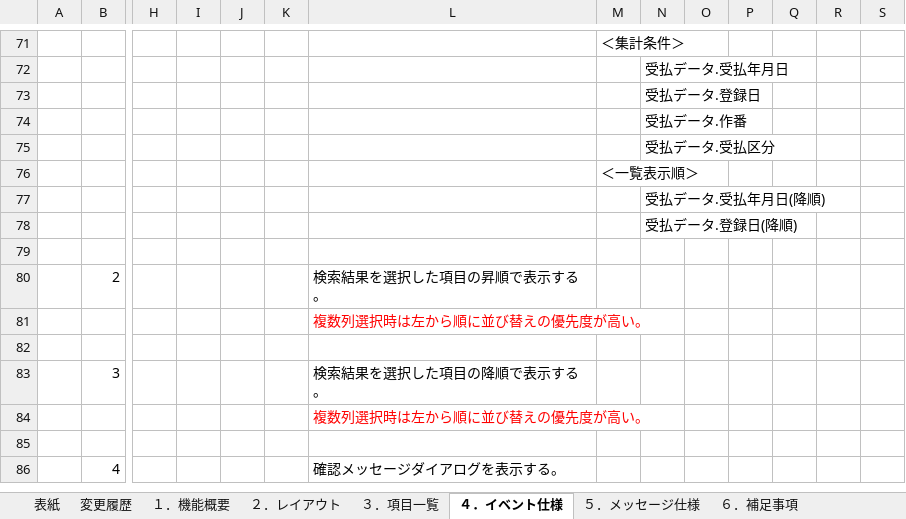
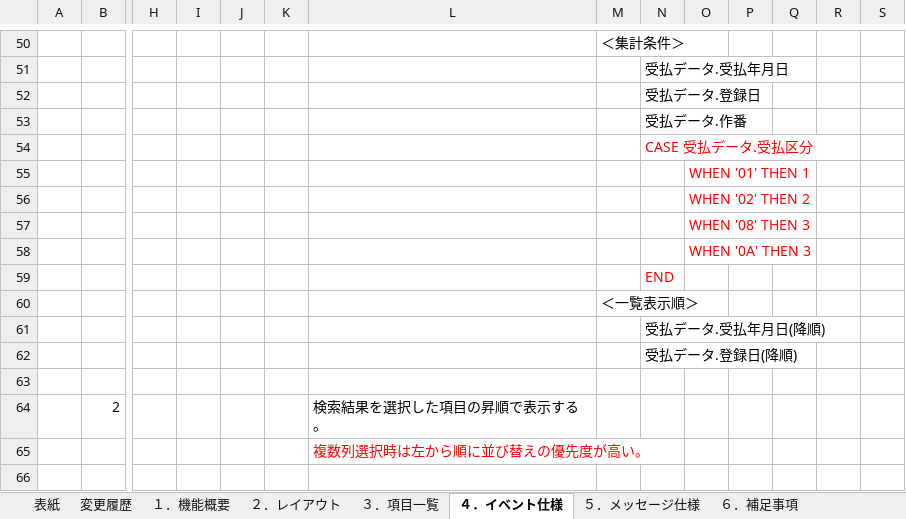
Before and after one commit to LeviDlflu/backdoor, an Excel workbook: 01_基本設計書/20200220リリース/SC-Z01A_入出庫来歴照会.xlsx, sheet ４．イベント仕様, drawn as a sheet; only a part is shown, gaps mark what is left out; the shorter side is filled out with more unchanged rows; values as stored, in another font and other column widths than the file's, no borders; charts and pictures not drawn; addresses are those after the commit; rows hold the shown columns only; the diff covers the shown part only; the diff names each change by its address in the sheet, - before the commit and + after, or states it on an @@ line.

```diff
--- a/01_基本設計書/20200220リリース/SC-Z01A_入出庫来歴照会.xlsx (sheet ４．イベント仕様)
+++ b/01_基本設計書/20200220リリース/SC-Z01A_入出庫来歴照会.xlsx (sheet ４．イベント仕様)
-N54: 受払データ.受払区分
+N54: CASE 受払データ.受払区分
-N54 text colour: black
+N54 text colour: #FF0000
+row 55:  |  |  |  |  |  |  |  |  | WHEN '01' THEN 1
+row 56:  |  |  |  |  |  |  |  |  | WHEN '02' THEN 2
+row 57:  |  |  |  |  |  |  |  |  | WHEN '08' THEN 3
+row 58:  |  |  |  |  |  |  |  |  | WHEN '0A' THEN 3
+row 59:  |  |  |  |  |  |  |  | END
```
Also changed, not shown: 3 added rows, 24 removed rows, 4 edited cells and cell formats elsewhere in this sheet, charts or pictures.
